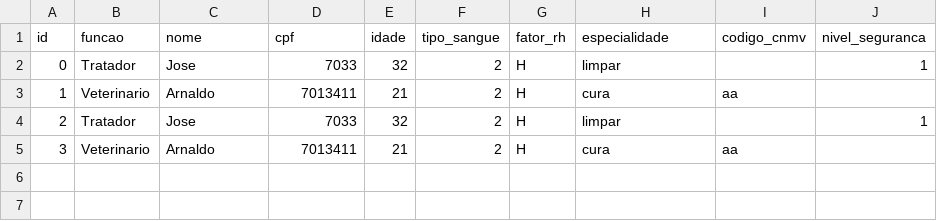
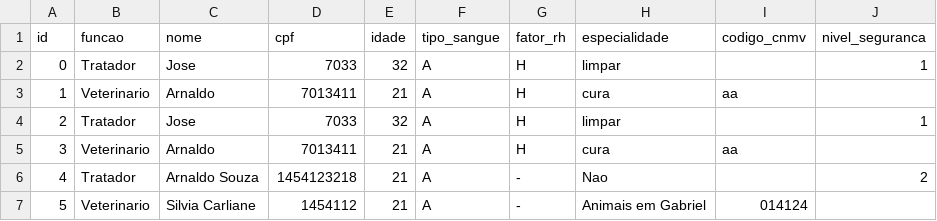
Before and after one commit to MatheusrdSantos/oop-petshop-management, a CSV file: storage/funcionarios.csv, drawn as a sheet.

Commit message:
Mudança de tipo do tipo sanguineo de funcionario de short para std:string.

```diff
--- a/storage/funcionarios.csv
+++ b/storage/funcionarios.csv
@@ -1,5 +1,7 @@
 id;funcao;nome;cpf;idade;tipo_sangue;fator_rh;especialidade;codigo_cnmv;nivel_seguranca
-0;Tratador;Jose;7033;32;2;H;limpar;;1
-1;Veterinario;Arnaldo;7013411;21;2;H;cura;aa;
-2;Tratador;Jose;7033;32;2;H;limpar;;1
-3;Veterinario;Arnaldo;7013411;21;2;H;cura;aa;
+0;Tratador;Jose;7033;32;A;H;limpar;;1
+1;Veterinario;Arnaldo;7013411;21;A;H;cura;aa;
+2;Tratador;Jose;7033;32;A;H;limpar;;1
+3;Veterinario;Arnaldo;7013411;21;A;H;cura;aa;
+4;Tratador;Arnaldo Souza;1454123218;21;A;-;Nao;;2
+5;Veterinario;Silvia Carliane;1454112;21;A;-;Animais em Gabriel;014124;
```
Also changed, not shown: storage/animais.csv, 23 other files.
